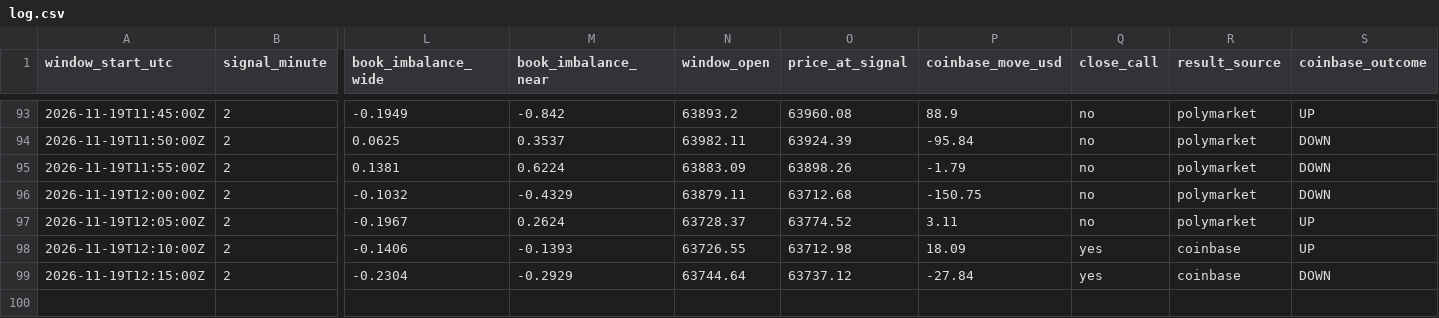
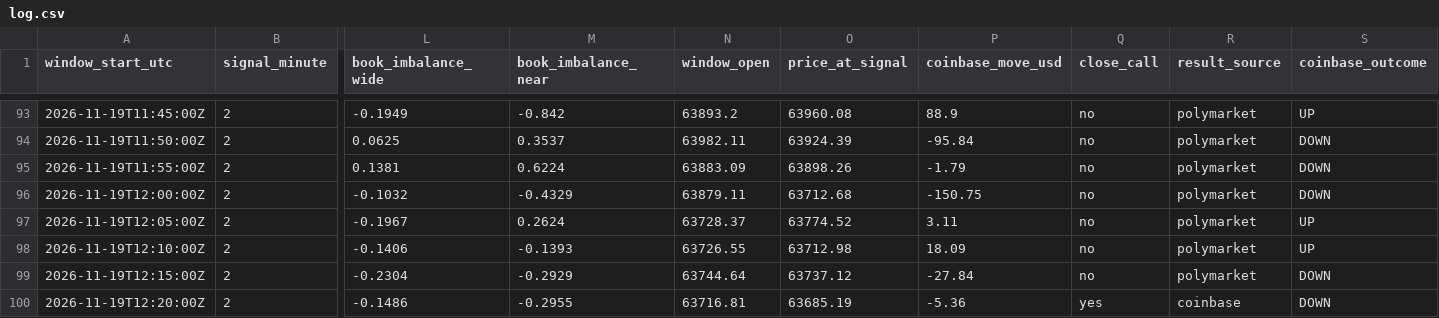
Before and after one commit to trenty0788/btc-signal-bot, a CSV file: data/log.csv, drawn as a sheet; only a part is shown, gaps mark what is left out; rows hold the shown columns only; the diff names each change by its address in the sheet, - before the commit and + after, or states it on an @@ line.

```diff
--- a/data/log.csv
+++ b/data/log.csv
-Q98:Q99 (close_call): yes
+Q98:Q99 (close_call): no
-R98:R99 (result_source): coinbase
+R98:R99 (result_source): polymarket
+row 100: 2026-11-19T12:20:00Z | 2 | -0.1486 | -0.2955 | 63716.81 | 63685.19 | -5.36 | yes | coinbase | DOWN
```
Also changed, not shown: 2 other files.
